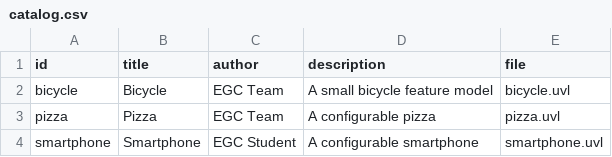
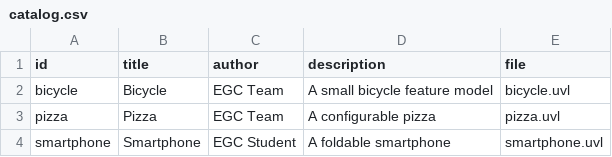
Before and after one commit to mouady/minireto-01-uvl-cicd, a CSV file: catalog.csv, drawn as a sheet.

Commit message:
Provocar una nueva ejecucion

```diff
--- a/catalog.csv
+++ b/catalog.csv
@@ -3,2 +3,2 @@ bicycle,Bicycle,EGC Team,A small bicycle feature model,bicycle.uvl
 pizza,Pizza,EGC Team,A configurable pizza,pizza.uvl
-smartphone,Smartphone,EGC Student,A configurable smartphone,smartphone.uvl
+smartphone,Smartphone,EGC Student,A foldable smartphone,smartphone.uvl
```
